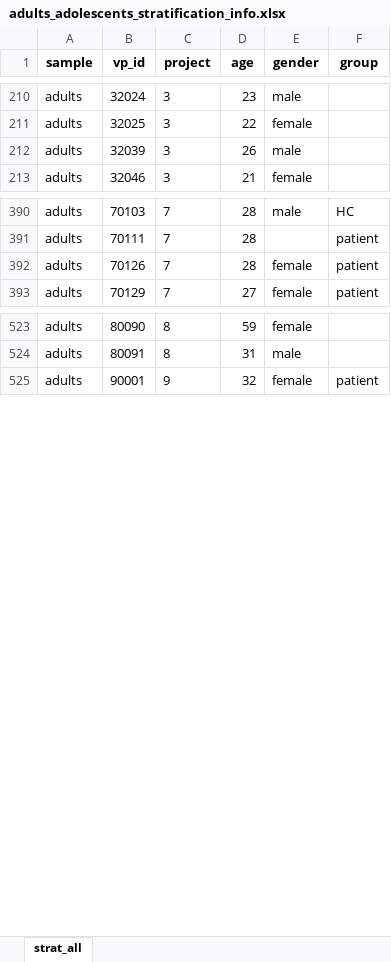
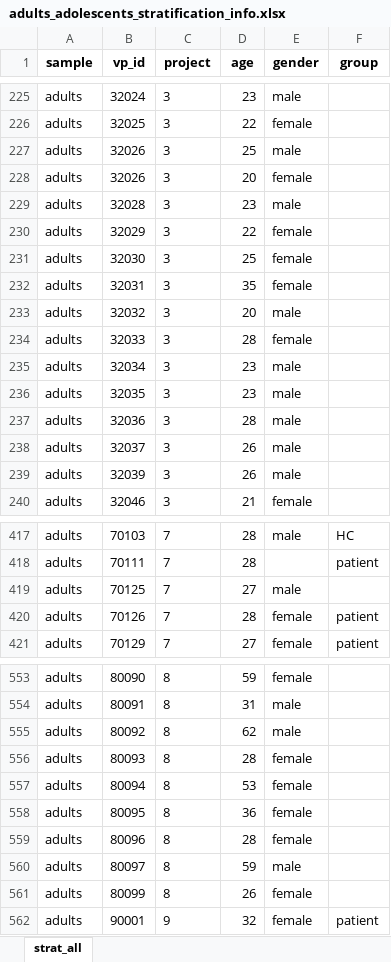
Before and after one commit to SaWilk/Clinical_Backbone_RU5389, an Excel workbook: 03_analysis_input/adults_adolescents_stratification_info.xlsx, sheet strat_all, drawn as a sheet; only a part is shown, gaps mark what is left out; values as stored, in another font and other column widths than the file's, no borders; the diff covers the shown part only; the diff names each change by its address in the sheet, - before the commit and + after, or states it on an @@ line.

```diff
--- a/03_analysis_input/adults_adolescents_stratification_info.xlsx (sheet strat_all)
+++ b/03_analysis_input/adults_adolescents_stratification_info.xlsx (sheet strat_all)
+row 227: adults | 32026 | 3 | 25 | male
+row 228: adults | 32026 | 3 | 20 | female
+row 229: adults | 32028 | 3 | 23 | male
+row 230: adults | 32029 | 3 | 22 | female
+row 231: adults | 32030 | 3 | 25 | female
+row 232: adults | 32031 | 3 | 35 | female
+row 233: adults | 32032 | 3 | 20 | male
+row 234: adults | 32033 | 3 | 28 | female
+row 235: adults | 32034 | 3 | 23 | male
+row 236: adults | 32035 | 3 | 23 | male
+row 237: adults | 32036 | 3 | 28 | male
+row 238: adults | 32037 | 3 | 26 | male
+row 419: adults | 70125 | 7 | 27 | male
+row 555: adults | 80092 | 8 | 62 | male
+row 556: adults | 80093 | 8 | 28 | female
+row 557: adults | 80094 | 8 | 53 | female
+row 558: adults | 80095 | 8 | 36 | female
+row 559: adults | 80096 | 8 | 28 | female
+row 560: adults | 80097 | 8 | 59 | male
+row 561: adults | 80099 | 8 | 26 | female
```
Also changed, not shown: 22 added rows elsewhere in this sheet, 03_analysis_input/adults_adolescents_HiTOP_items.xlsx, 03_analysis_input/adults_adolescents_HiTOP_items_lt030.xlsx, 27 other files.
